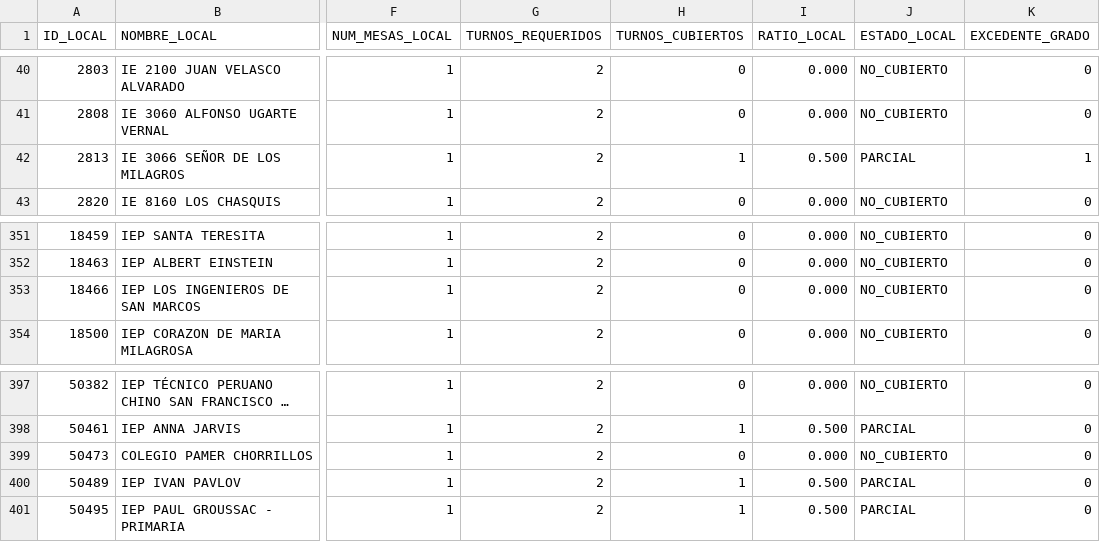
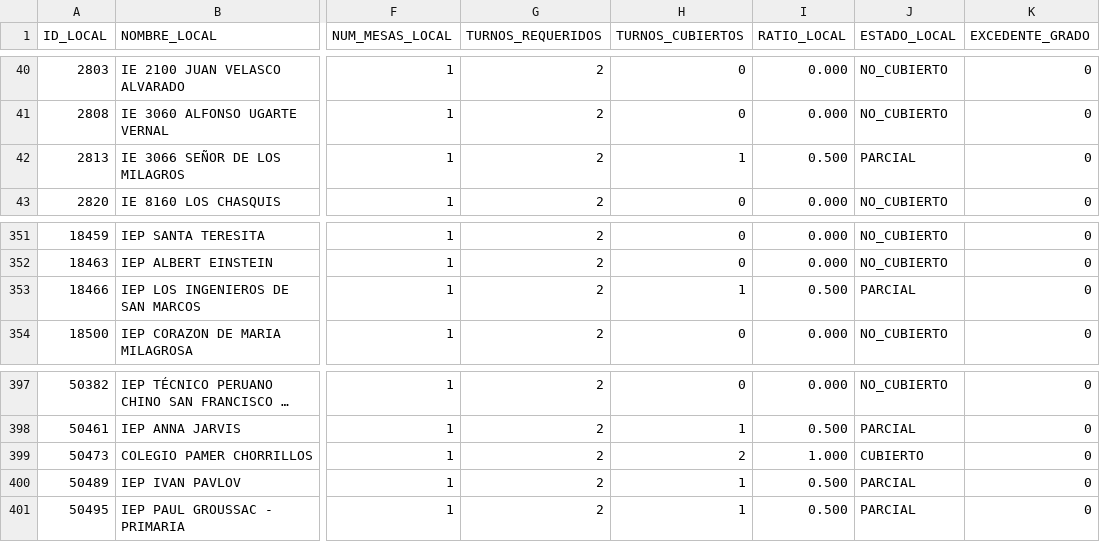
Before and after one commit to actransparencia-monitoreo/mapa-cobertura-lima, a CSV file: data/locales.csv, drawn as a sheet; only a part is shown, gaps mark what is left out; long unchanged cells end in …; the diff names each change by its address in the sheet, - before the commit and + after, or states it on an @@ line.

Commit message:
datos: 342/106/44/3 sobre 495 locales · 2026-09-23 14:05 (MOTOR)

```diff
--- a/data/locales.csv
+++ b/data/locales.csv
-K42 (EXCEDENTE_GRADO): 1
+K42 (EXCEDENTE_GRADO): 0
-H353 (TURNOS_CUBIERTOS): 0
+H353 (TURNOS_CUBIERTOS): 1
-I353 (RATIO_LOCAL): 0.000
+I353 (RATIO_LOCAL): 0.500
-J353 (ESTADO_LOCAL): NO_CUBIERTO
+J353 (ESTADO_LOCAL): PARCIAL
-H399 (TURNOS_CUBIERTOS): 0
+H399 (TURNOS_CUBIERTOS): 2
-I399 (RATIO_LOCAL): 0.000
+I399 (RATIO_LOCAL): 1.000
-J399 (ESTADO_LOCAL): NO_CUBIERTO
+J399 (ESTADO_LOCAL): CUBIERTO
```
